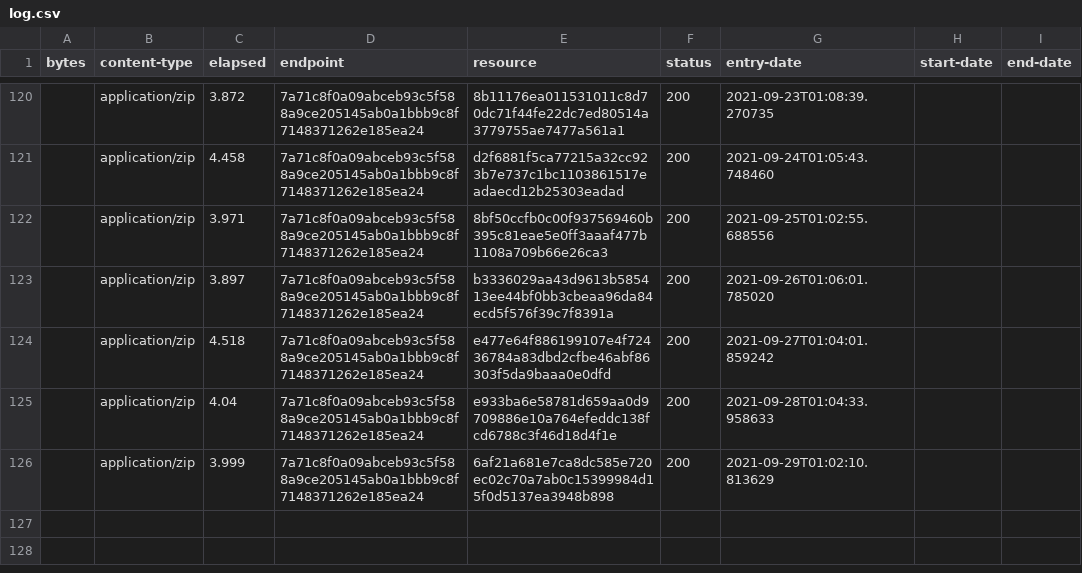
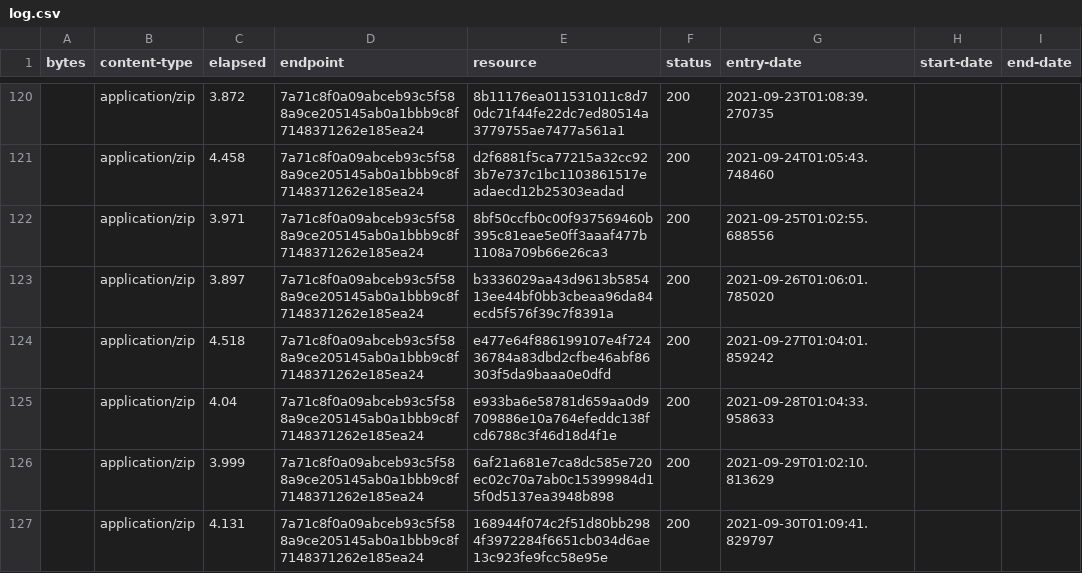
Before and after one commit to digital-land/green-belt-collection, a CSV file: collection/log.csv, drawn as a sheet; only a part is shown, gaps mark what is left out; the diff names each change by its address in the sheet, - before the commit and + after, or states it on an @@ line.

```diff
--- a/collection/log.csv
+++ b/collection/log.csv
+row 127:  | application/zip | 4.131 | 7a71c8f0a09abceb93c5f588a9ce205145ab0a1bbb9c8f7148371262e185ea24 | 168944f074c2f51d80bb2984f3972284f6651cb034d6ae13c923fe9fcc58e95e | 200 | 2021-09-30T01:09:41.829797
```
Also changed, not shown: collection/resource.csv, 1 other file.
